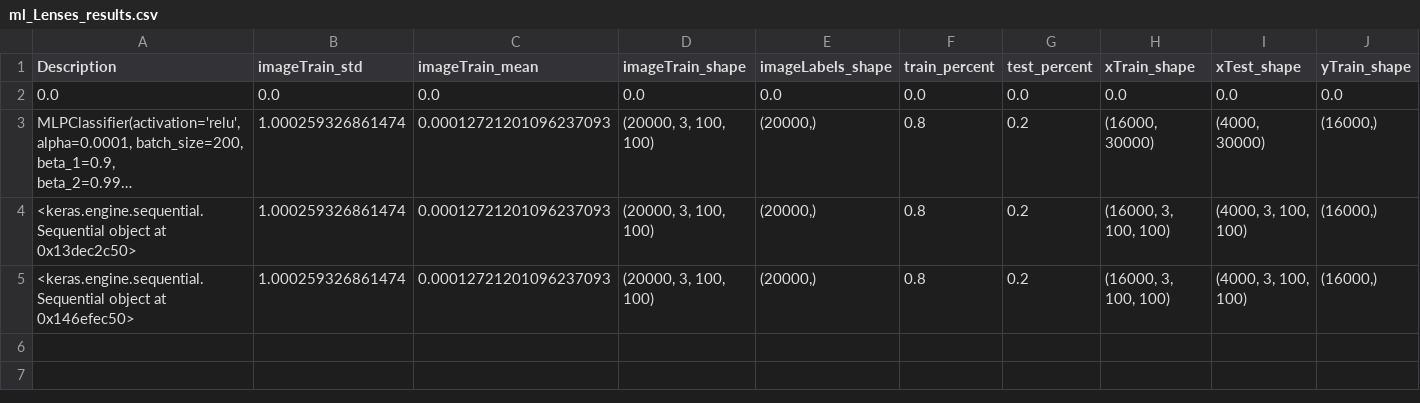
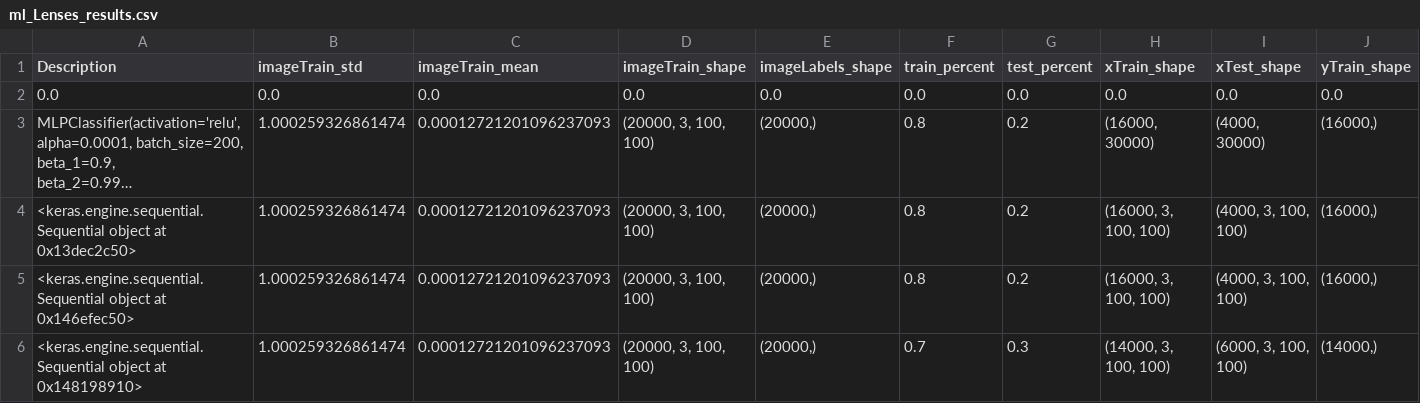
Before and after one commit to Annarien/GravitationalLenses, a CSV file: Results/ml_Lenses_results.csv, drawn as a sheet; only a part is shown; long unchanged cells end in …; rows hold the shown columns only; the diff names each change by its address in the sheet, - before the commit and + after, or states it on an @@ line.

```diff
--- a/Results/ml_Lenses_results.csv
+++ b/Results/ml_Lenses_results.csv
+row 6: <keras.engine.sequential.Sequential object at 0x148198910> | 1.000259326861474 | 0.00012721201096237093 | (20000, 3, 100, 100) | (20000,) | 0.7 | 0.3 | (14000, 3, 100, 100) | (6000, 3, 100, 100) | (14000,)
```
Also changed, not shown: 3 other files.
